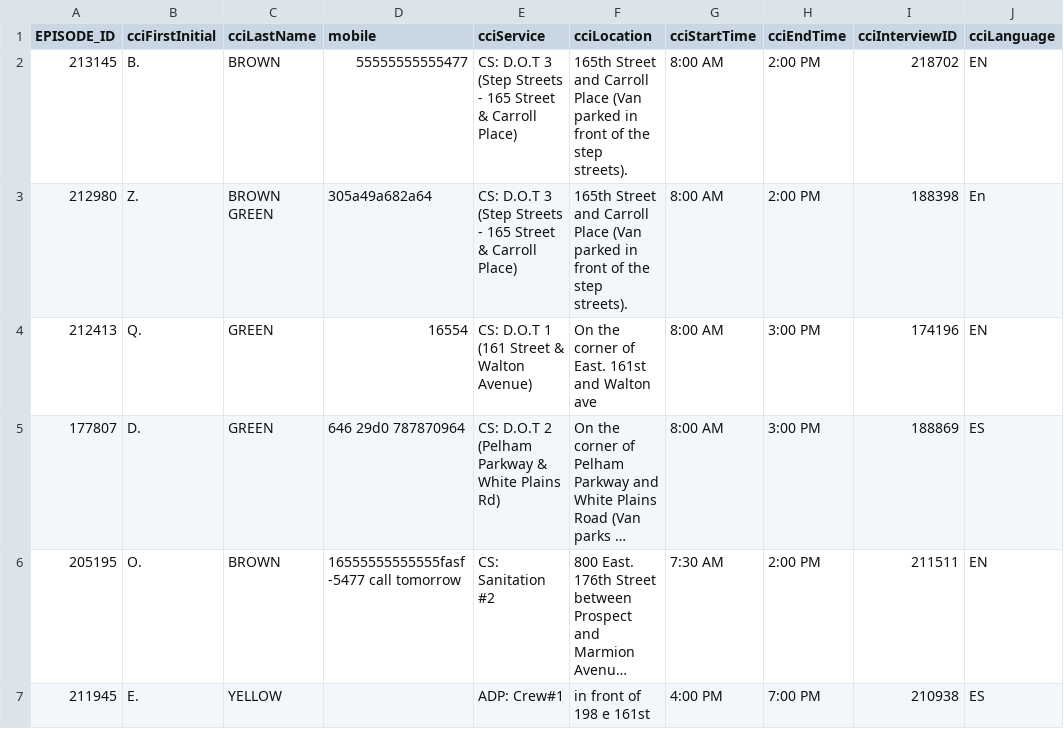
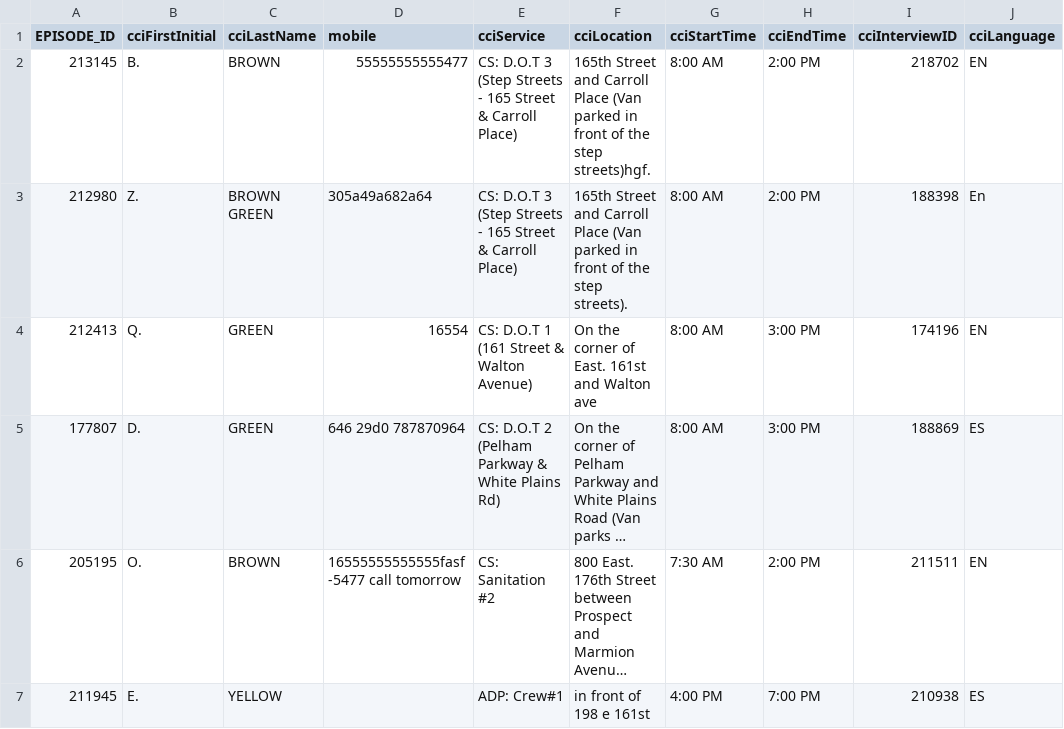
Before and after one commit to DZGoldman/CCI_Messager, a CSV file: Test_Inputs/test_new_me.csv, drawn as a sheet; only a part is shown; long unchanged cells end in …; the diff names each change by its address in the sheet, - before the commit and + after, or states it on an @@ line.

```diff
--- a/Test_Inputs/test_new_me.csv
+++ b/Test_Inputs/test_new_me.csv
-F2 (cciLocation): …the step streets).
+F2 (cciLocation): …the step streets)hgf.
```
Also changed, not shown: CSV_Files/success.csv, 3 other files.
